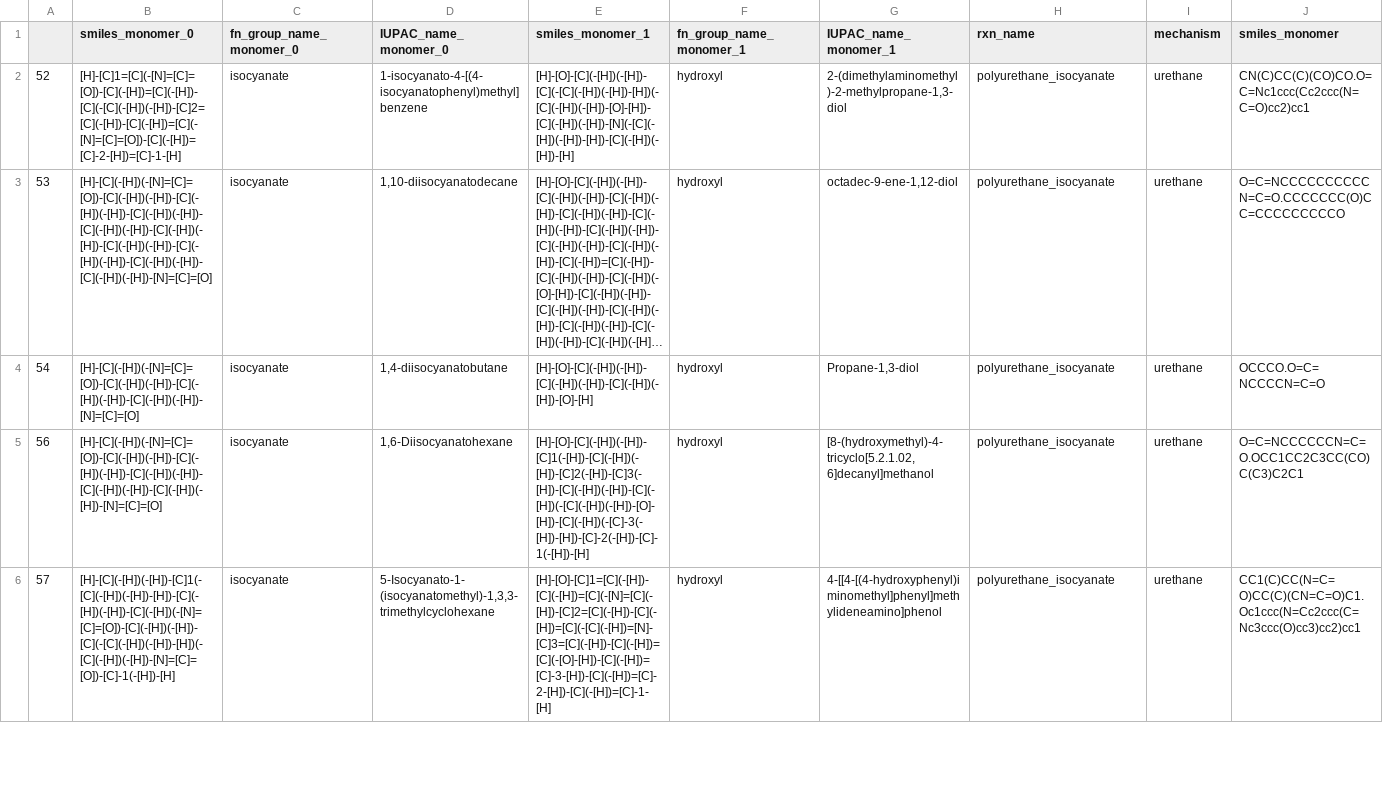
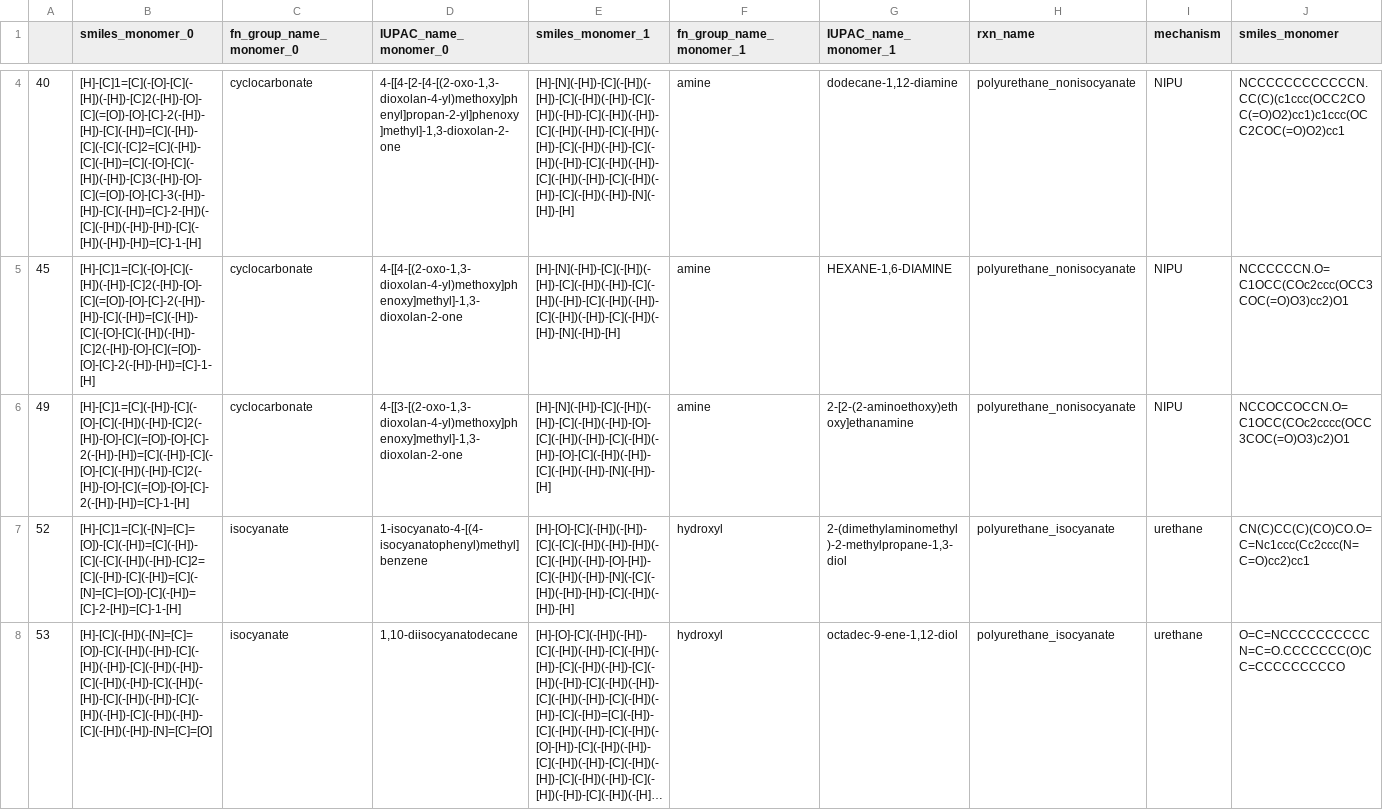
Before and after one commit to timbernat/NREL_polymers, a CSV file: monomer_data_processed/nipu_urethanes_FILTERED.csv, drawn as a sheet; only a part is shown, gaps mark what is left out; the shorter side is filled out with more unchanged rows; long unchanged cells end in …; the diff covers the shown part only; the diff names each change by its address in the sheet, - before the commit and + after, or states it on an @@ line.

Commit message:
Refiltered PU dataset with modified cyclocarbonate definition

```diff
--- a/monomer_data_processed/nipu_urethanes_FILTERED.csv
+++ b/monomer_data_processed/nipu_urethanes_FILTERED.csv
+row 4: 40 | [H]-[C]1=[C](-[O]-[C](-[H])(-[H])-[C]2(-[H])-[O]-[C](=[O])-[O]-[C]-2(-[H])-[H])-[C](-[H])=[C](-[H])-[C](-[C](-[C]2=[C](-[H])-[C](-[H])=[C](-[O]-[C](-[H])(-[H])-[C]3(-[H])-[O]-[C](=[O])-[O]-[C]-3(-[H])-[H])-[C](-[H])=[C]-2-[H])(-[C](-[H])(-[H])-[H])-[C](-[H])(-[H])-[H])=[C]-1-[H] | cyclocarbonate | 4-[[4-[2-[4-[(2-oxo-1,3-dioxolan-4-yl)methoxy]phenyl]propan-2-yl]phenoxy]methyl]-1,3-dioxolan-2-one | [H]-[N](-[H])-[C](-[H])(-[H])-[C](-[H])(-[H])-[C](-[H])(-[H])-[C](-[H])(-[H])-[C](-[H])(-[H])-[C](-[H])(-[H])-[C](-[H])(-[H])-[C](-[H])(-[H])-[C](-[H])(-[H])-[C](-[H])(-[H])-[C](-[H])(-[H])-[C](-[H])(-[H])-[N](-[H])-[H] | amine | dodecane-1,12-diamine | polyurethane_nonisocyanate | NIPU | NCCCCCCCCCCCCN.CC(C)(c1ccc(OCC2COC(=O)O2)cc1)c1ccc(OCC2COC(=O)O2)cc1
+row 5: 45 | [H]-[C]1=[C](-[O]-[C](-[H])(-[H])-[C]2(-[H])-[O]-[C](=[O])-[O]-[C]-2(-[H])-[H])-[C](-[H])=[C](-[H])-[C](-[O]-[C](-[H])(-[H])-[C]2(-[H])-[O]-[C](=[O])-[O]-[C]-2(-[H])-[H])=[C]-1-[H] | cyclocarbonate | 4-[[4-[(2-oxo-1,3-dioxolan-4-yl)methoxy]phenoxy]methyl]-1,3-dioxolan-2-one | [H]-[N](-[H])-[C](-[H])(-[H])-[C](-[H])(-[H])-[C](-[H])(-[H])-[C](-[H])(-[H])-[C](-[H])(-[H])-[C](-[H])(-[H])-[N](-[H])-[H] | amine | HEXANE-1,6-DIAMINE | polyurethane_nonisocyanate | NIPU | NCCCCCCN.O=C1OCC(COc2ccc(OCC3COC(=O)O3)cc2)O1
+row 6: 49 | [H]-[C]1=[C](-[H])-[C](-[O]-[C](-[H])(-[H])-[C]2(-[H])-[O]-[C](=[O])-[O]-[C]-2(-[H])-[H])=[C](-[H])-[C](-[O]-[C](-[H])(-[H])-[C]2(-[H])-[O]-[C](=[O])-[O]-[C]-2(-[H])-[H])=[C]-1-[H] | cyclocarbonate | 4-[[3-[(2-oxo-1,3-dioxolan-4-yl)methoxy]phenoxy]methyl]-1,3-dioxolan-2-one | [H]-[N](-[H])-[C](-[H])(-[H])-[C](-[H])(-[H])-[O]-[C](-[H])(-[H])-[C](-[H])(-[H])-[O]-[C](-[H])(-[H])-[C](-[H])(-[H])-[N](-[H])-[H] | amine | 2-[2-(2-aminoethoxy)ethoxy]ethanamine | polyurethane_nonisocyanate | NIPU | NCCOCCOCCN.O=C1OCC(COc2cccc(OCC3COC(=O)O3)c2)O1
```
Also changed, not shown: 2 added rows elsewhere in this file, monomer_data_processed/nipu_urethanes_REJECTED.csv.
